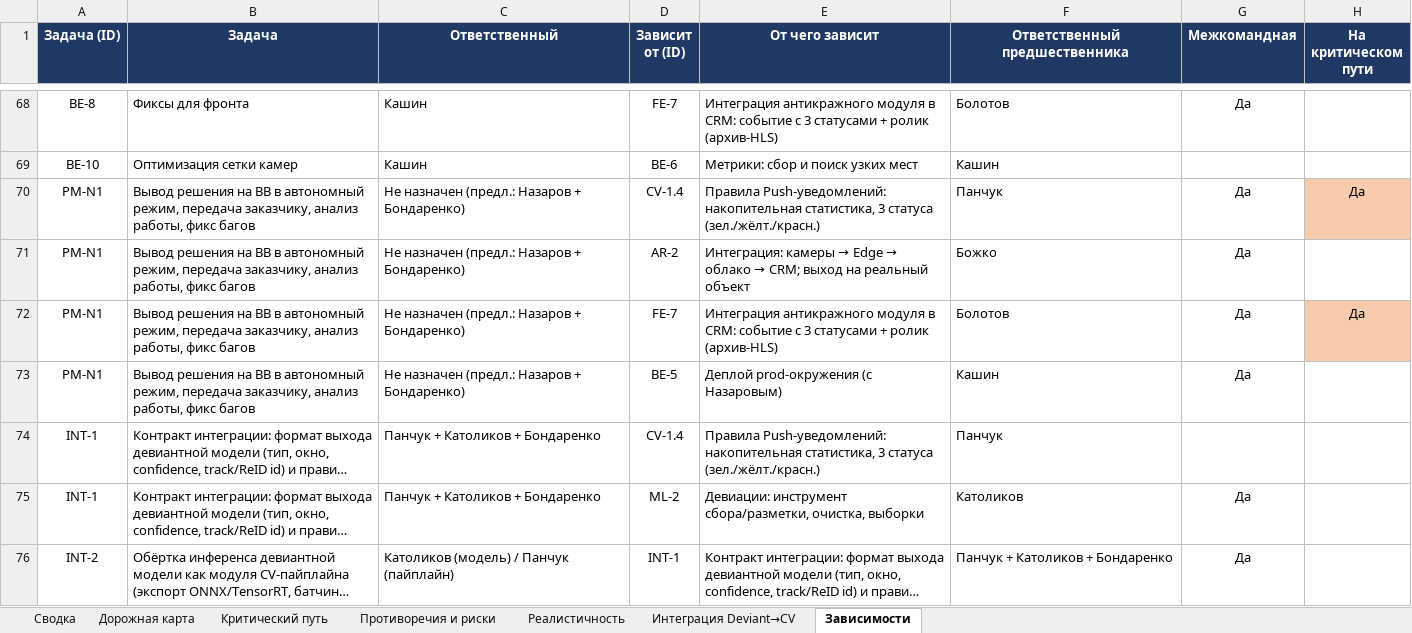
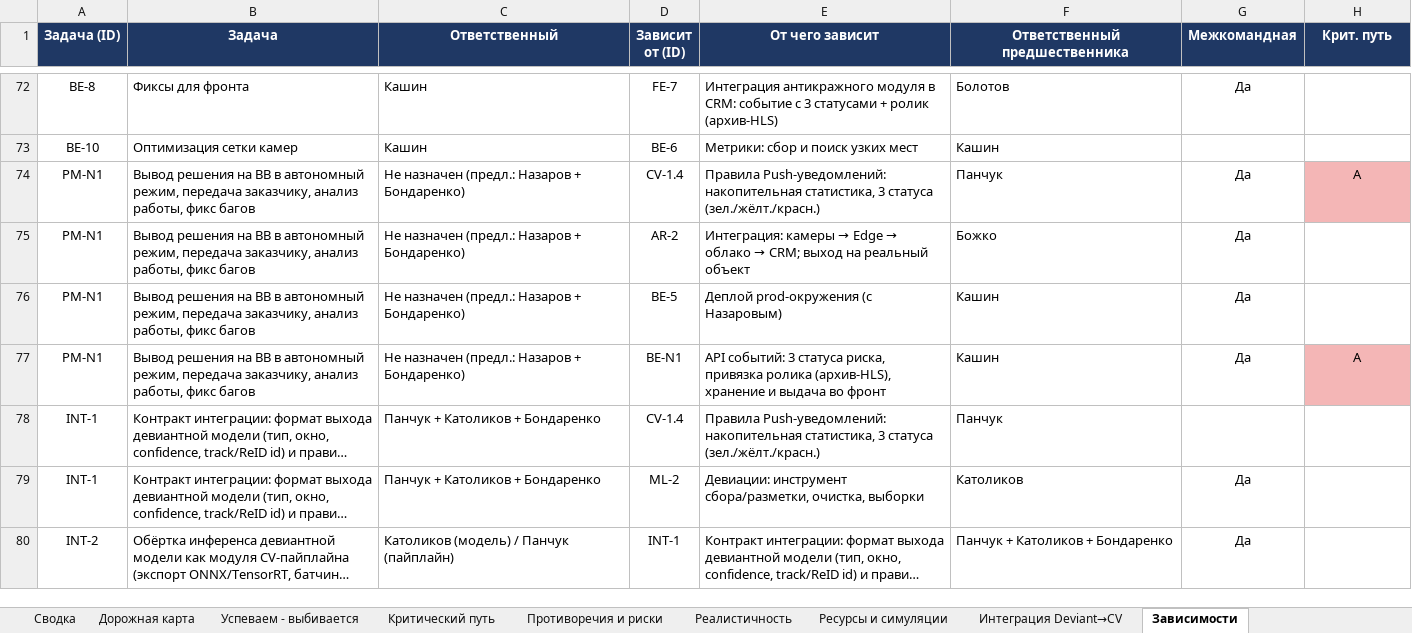
Before and after one commit to bondarenky-star/151eye, an Excel workbook: roadmap_Q4_2026.xlsx, sheet Зависимости, drawn as a sheet; only a part is shown, gaps mark what is left out; long unchanged cells end in …; values as stored, in another font and other column widths than the file's, no borders; removed rows and columns are numbered as before the commit, all else as after; the diff covers the shown part only; the diff names each change by its address in the sheet, - before the commit and + after, or states it on an @@ line.

```diff
--- a/roadmap_Q4_2026.xlsx (sheet Зависимости)
+++ b/roadmap_Q4_2026.xlsx (sheet Зависимости)
+sheet tab: Успеваем - выбивается
+sheet tab: Ресурсы и симуляции
-H1: На критическом пути
+H1: Крит. путь
-H74 (Крит. путь): Да
+H74 (Крит. путь): А
-row 72: PM-N1 | Вывод решения на ВВ в автономный режим, передача заказчику, анализ работы, фикс багов | Не назначен (предл.: Назаров + Бондаренко) | FE-7 | Интеграция антикражного модуля в CRM: событие с 3 статусами + ролик (архив-HLS) | Болотов | Да | Да
+row 77: PM-N1 | Вывод решения на ВВ в автономный режим, передача заказчику, анализ работы, фикс багов | Не назначен (предл.: Назаров + Бондаренко) | BE-N1 | API событий: 3 статуса риска, привязка ролика (архив-HLS), хранение и выдача во фронт | Кашин | Да | А
```
Also changed, not shown: 13 added rows, 2 removed rows, 19 edited cells and cell formats elsewhere in this sheet, sheet Дорожная карта, sheet Критический путь, sheet Реалистичность, sheet Интеграция Deviant→CV, sheet Сводка, sheet Противоречия и риски.
